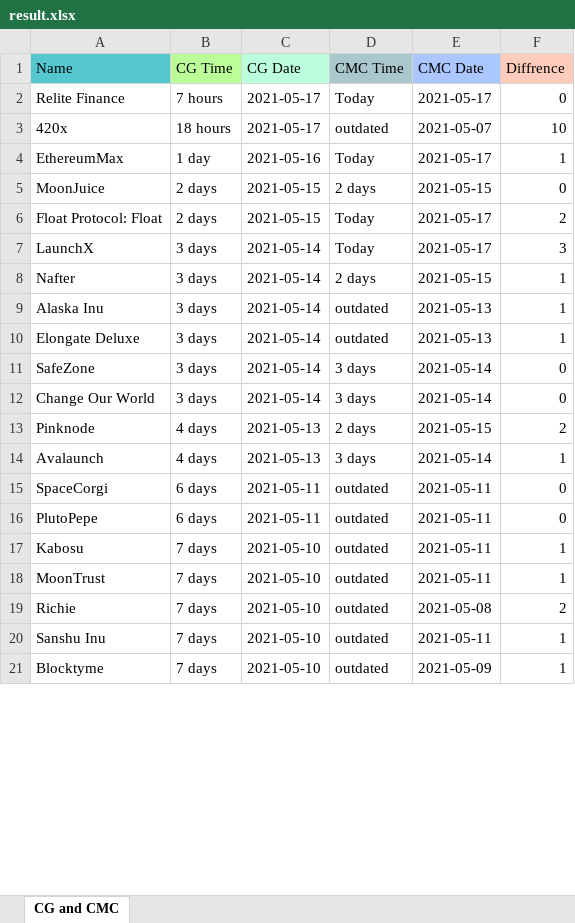
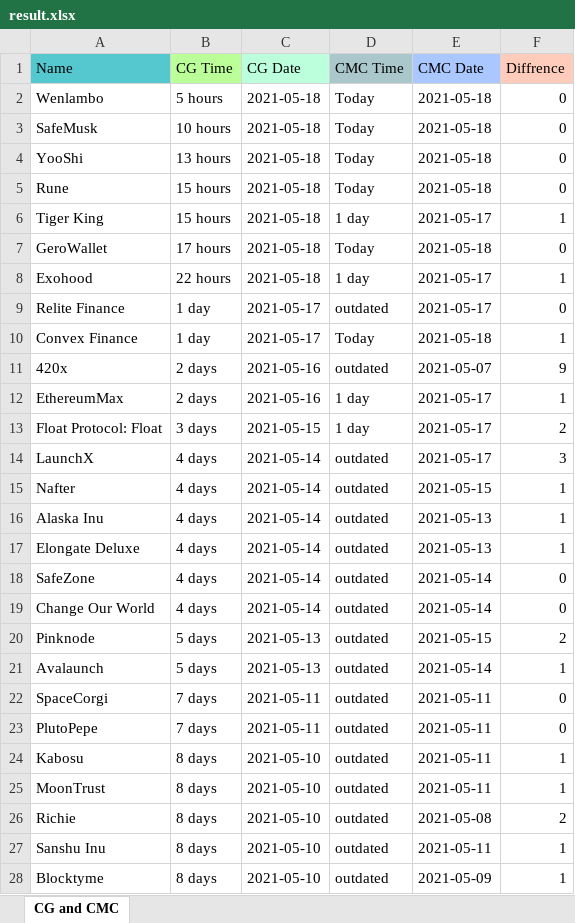
Before and after one commit to DomDomo/PythonExcel, an Excel workbook: result.xlsx, sheet CG and CMC, drawn as a sheet; only a part is shown; values as stored, in another font and other column widths than the file's, no borders; removed rows and columns are numbered as before the commit, all else as after; the diff covers the shown part only; the diff names each change by its address in the sheet, - before the commit and + after, or states it on an @@ line.

Commit message:
Yet another update to excel

```diff
--- a/result.xlsx (sheet CG and CMC)
+++ b/result.xlsx (sheet CG and CMC)
+row 2: Wenlambo | 5 hours | 2021-05-18 | Today | 2021-05-18 | 0
+row 3: SafeMusk | 10 hours | 2021-05-18 | Today | 2021-05-18 | 0
+row 4: YooShi | 13 hours | 2021-05-18 | Today | 2021-05-18 | 0
+row 5: Rune | 15 hours | 2021-05-18 | Today | 2021-05-18 | 0
+row 6: Tiger King | 15 hours | 2021-05-18 | 1 day | 2021-05-17 | 1
+row 7: GeroWallet | 17 hours | 2021-05-18 | Today | 2021-05-18 | 0
+row 8: Exohood | 22 hours | 2021-05-18 | 1 day | 2021-05-17 | 1
-B9 (CG Time): 7 hours
+B9 (CG Time): 1 day
-D9 (CMC Time): Today
+D9 (CMC Time): outdated
+row 10: Convex Finance | 1 day | 2021-05-17 | Today | 2021-05-18 | 1
-B11 (CG Time): 18 hours
+B11 (CG Time): 2 days
-C11 (CG Date): 2021-05-17
+C11 (CG Date): 2021-05-16
-F11 (Diffrence): 10
+F11 (Diffrence): 9
-B12 (CG Time): 1 day
+B12 (CG Time): 2 days
-D12 (CMC Time): Today
+D12 (CMC Time): 1 day
-row 5: MoonJuice | 2 days | 2021-05-15 | 2 days | 2021-05-15 | 0
-B13 (CG Time): 2 days
+B13 (CG Time): 3 days
-D13 (CMC Time): Today
+D13 (CMC Time): 1 day
-B14:B19 (CG Time): 3 days
+B14:B19 (CG Time): 4 days
-D14 (CMC Time): Today
+D14 (CMC Time): outdated
-D15 (CMC Time): 2 days
+D15 (CMC Time): outdated
-D18:D19 (CMC Time): 3 days
+D18:D19 (CMC Time): outdated
-B20:B21 (CG Time): 4 days
+B20:B21 (CG Time): 5 days
-D20 (CMC Time): 2 days
+D20 (CMC Time): outdated
-D21 (CMC Time): 3 days
+D21 (CMC Time): outdated
-B22:B23 (CG Time): 6 days
+B22:B23 (CG Time): 7 days
-B24:B28 (CG Time): 7 days
+B24:B28 (CG Time): 8 days
```
Also changed, not shown: 2 added rows, 2 removed rows and 20 edited cells elsewhere in this sheet, 2 other files.
